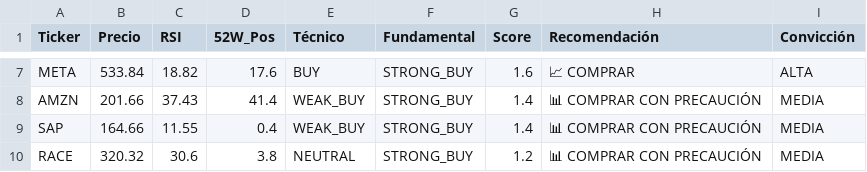
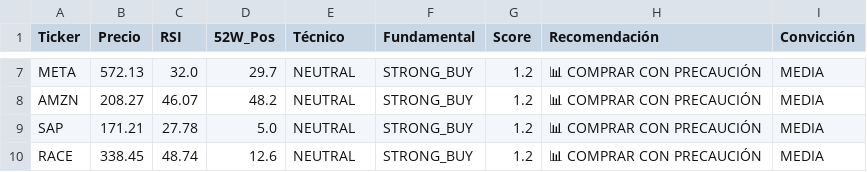
Before and after one commit to nickmaukan/autonomous-system, a CSV file: research/academia-inversores/output/summary_analysis.csv, drawn as a sheet; only a part is shown, gaps mark what is left out; the diff covers the shown part only; the diff names each change by its address in the sheet, - before the commit and + after, or states it on an @@ line.

```diff
--- a/research/academia-inversores/output/summary_analysis.csv
+++ b/research/academia-inversores/output/summary_analysis.csv
-B7 (Precio): 533.84
+B7 (Precio): 572.13
-C7 (RSI): 18.82
+C7 (RSI): 32.0
-D7 (52W_Pos): 17.6
+D7 (52W_Pos): 29.7
-E7 (Técnico): BUY
+E7 (Técnico): NEUTRAL
-G7 (Score): 1.6
+G7 (Score): 1.2
-H7 (Recomendación): 📈 COMPRAR
+H7 (Recomendación): 📊 COMPRAR CON PRECAUCIÓN
-I7 (Convicción): ALTA
+I7 (Convicción): MEDIA
-B8 (Precio): 201.66
+B8 (Precio): 208.27
-C8 (RSI): 37.43
+C8 (RSI): 46.07
-D8 (52W_Pos): 41.4
+D8 (52W_Pos): 48.2
-E8:E9 (Técnico): WEAK_BUY
+E8:E9 (Técnico): NEUTRAL
-G8:G9 (Score): 1.4
+G8:G9 (Score): 1.2
-B9 (Precio): 164.66
+B9 (Precio): 171.21
-C9 (RSI): 11.55
+C9 (RSI): 27.78
-D9 (52W_Pos): 0.4
+D9 (52W_Pos): 5.0
-B10 (Precio): 320.32
+B10 (Precio): 338.45
-C10 (RSI): 30.6
+C10 (RSI): 48.74
-D10 (52W_Pos): 3.8
+D10 (52W_Pos): 12.6
```
Also changed, not shown: 29 edited cells elsewhere in this file, 15 other files.
